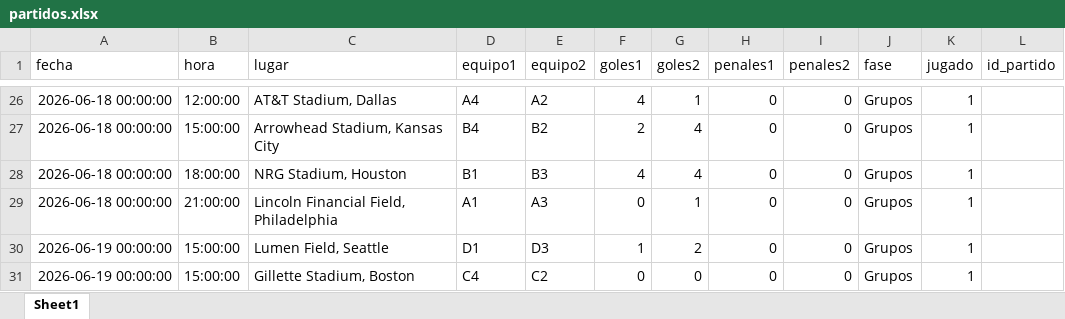
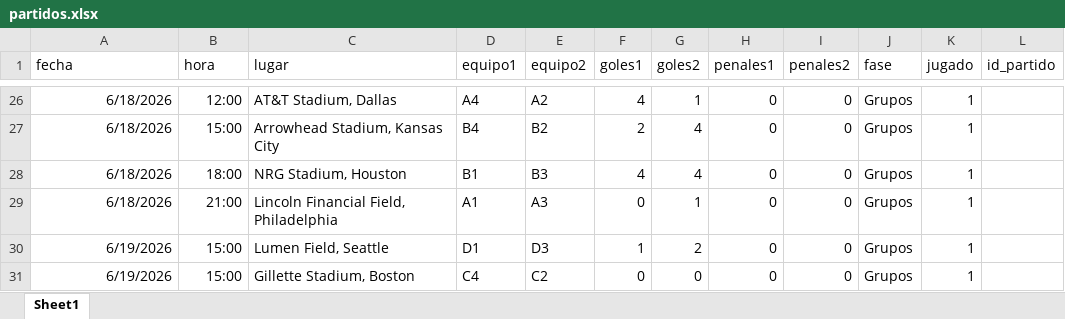
Before and after one commit to amirxdxdd/algo-2-tp, an Excel workbook: data/partidos.xlsx, sheet Sheet1, drawn as a sheet; only a part is shown, gaps mark what is left out; values as stored, in another font and other column widths than the file's, no borders; the diff covers the shown part only; the diff names each change by its address in the sheet, - before the commit and + after, or states it on an @@ line.

```diff
--- a/data/partidos.xlsx (sheet Sheet1)
+++ b/data/partidos.xlsx (sheet Sheet1)
-A26:A29 (fecha): 2026-06-18 00:00:00
+A26:A29 (fecha): 6/18/2026
-B26 (hora): 12:00:00
+B26 (hora): 12:00
-B27 (hora): 15:00:00
+B27 (hora): 15:00
-B28 (hora): 18:00:00
+B28 (hora): 18:00
-B29 (hora): 21:00:00
+B29 (hora): 21:00
-A30:A31 (fecha): 2026-06-19 00:00:00
+A30:A31 (fecha): 6/19/2026
-B30:B31 (hora): 15:00:00
+B30:B31 (hora): 15:00
```
Also changed, not shown: other rows of this sheet, 2 other files.
